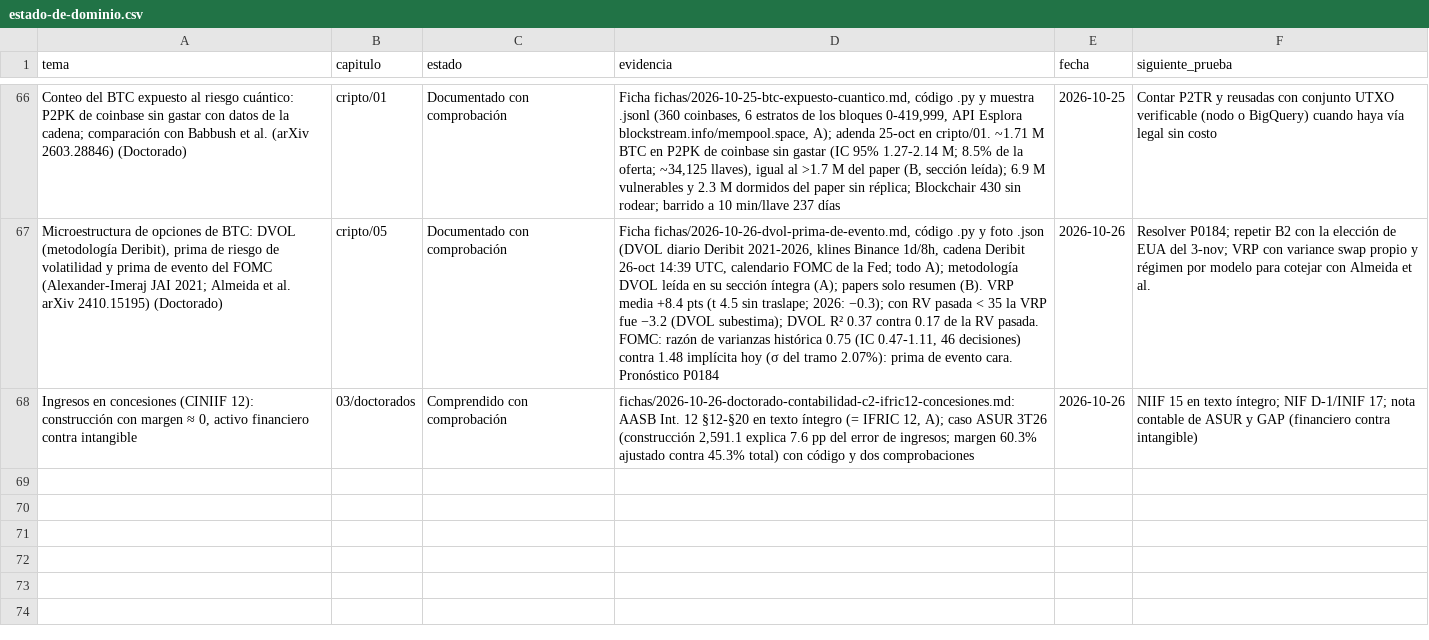
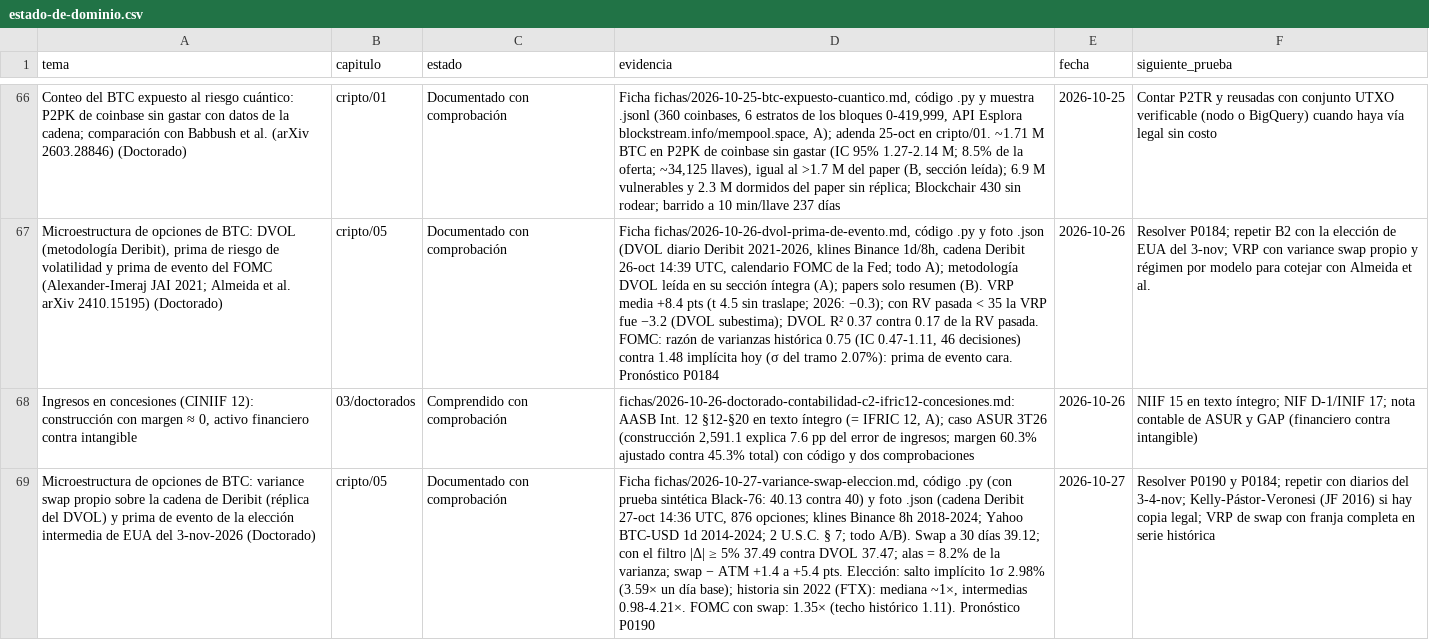
Before and after one commit to izurieta77/New1, a CSV file: conocimiento/estado-de-dominio.csv, drawn as a sheet; only a part is shown, gaps mark what is left out; the diff names each change by its address in the sheet, - before the commit and + after, or states it on an @@ line.

```diff
--- a/conocimiento/estado-de-dominio.csv
+++ b/conocimiento/estado-de-dominio.csv
+row 69: Microestructura de opciones de BTC: variance swap propio sobre la cadena de Deribit (réplica del DVOL) y prima de evento de la elección intermedia de EUA del 3-nov-2026 (Doctorado) | cripto/05 | Documentado con comprobación | Ficha fichas/2026-10-27-variance-swap-eleccion.md, código .py (con prueba sintética Black-76: 40.13 contra 40) y foto .json (cadena Deribit 27-oct 14:36 UTC, 876 opciones; klines Binance 8h 2018-2024; Yahoo BTC-USD 1d 2014-2024; 2 U.S.C. § 7; todo A/B). Swap a 30 días 39.12; con el filtro |Δ| ≥ 5% 37.49 contra DVOL 37.47; alas = 8.2% de la varianza; swap − ATM +1.4 a +5.4 pts. Elección: salto implícito 1σ 2.98% (3.59× un día base); historia sin 2022 (FTX): mediana ~1×, intermedias 0.98-4.21×. FOMC con swap: 1.35× (techo histórico 1.11). Pronóstico P0190 | 2026-10-27 | Resolver P0190 y P0184; repetir con diarios del 3-4-nov; Kelly-Pástor-Veronesi (JF 2016) si hay copia legal; VRP de swap con franja completa en serie histórica
```
Also changed, not shown: bitacora/pronosticos.csv, 9 other files.
